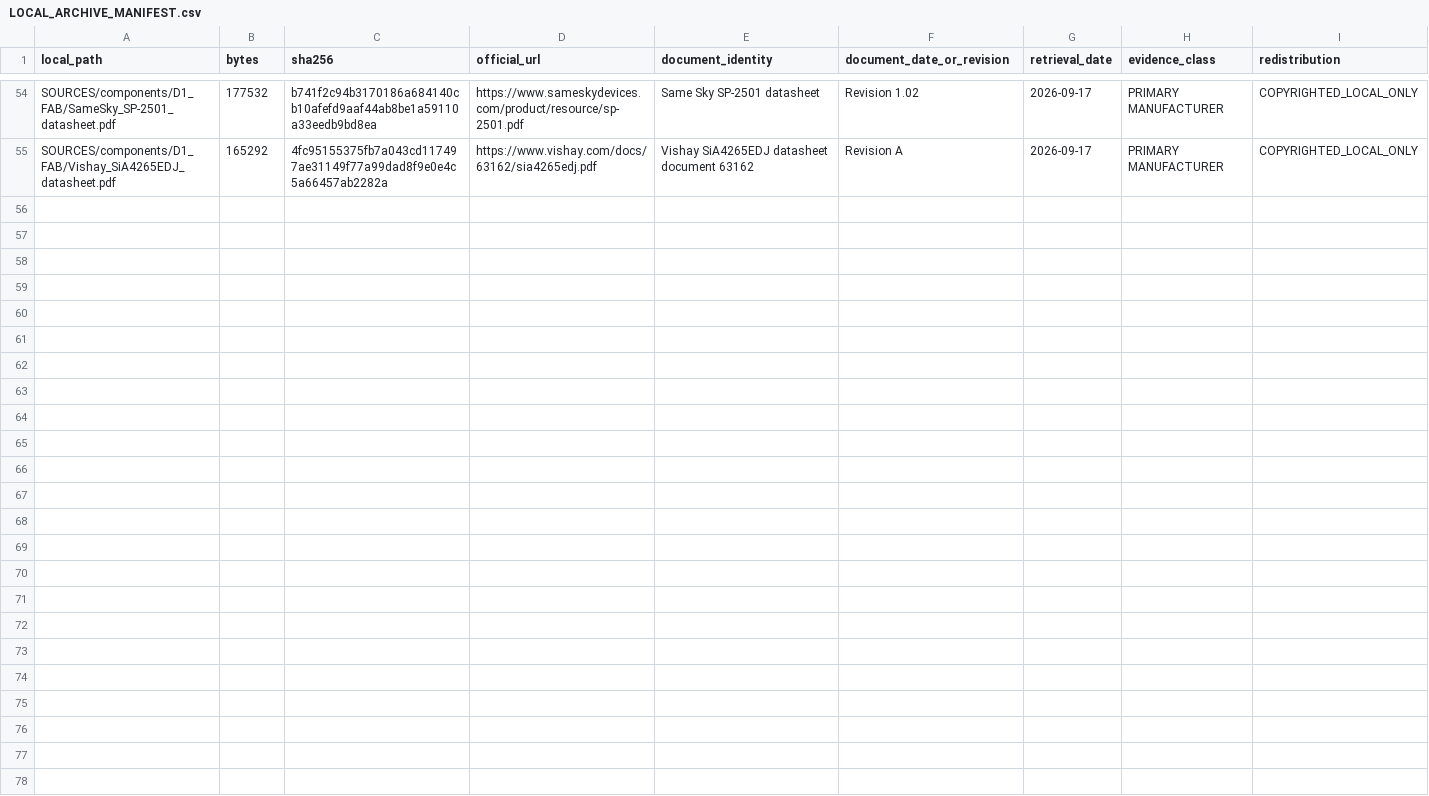
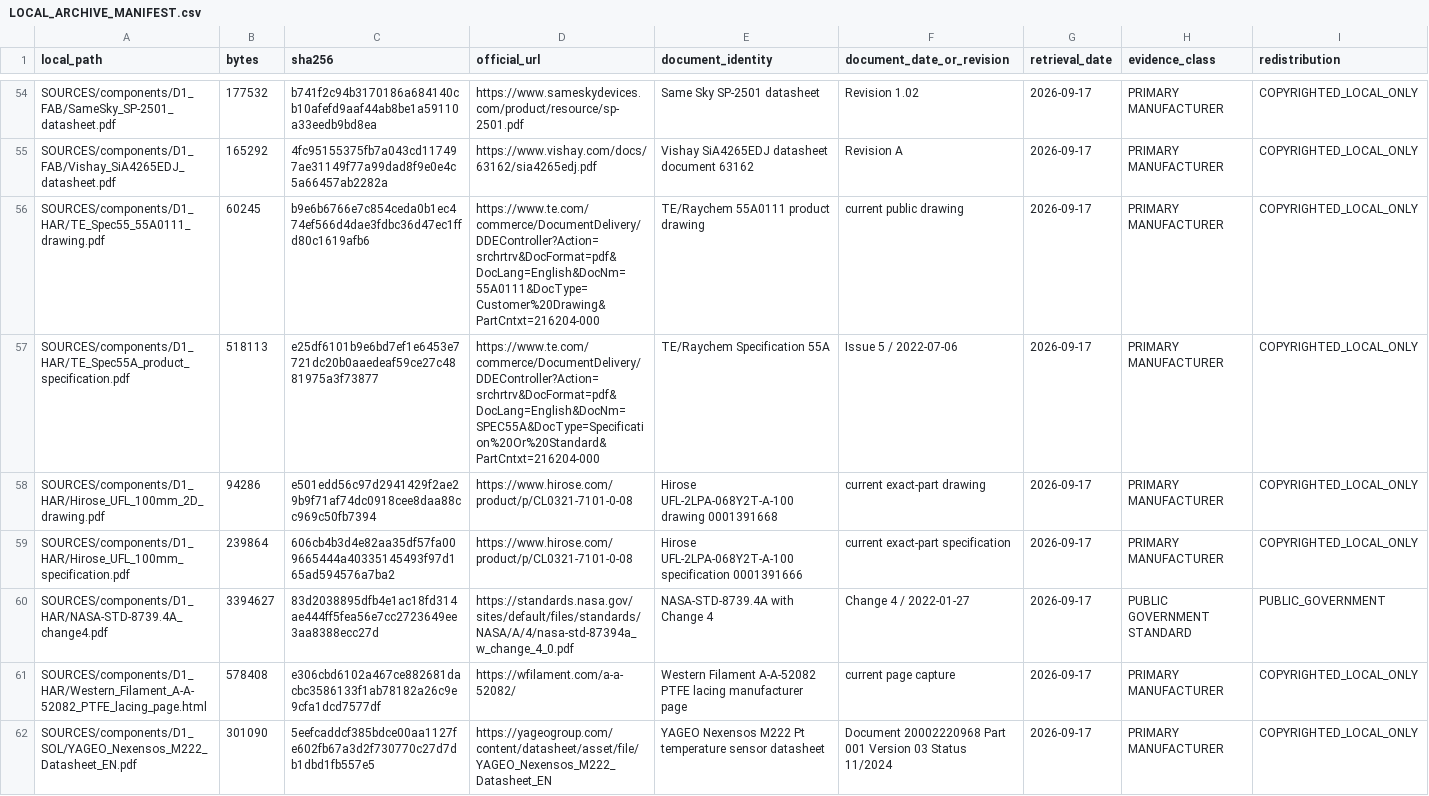
Before and after one commit to degenerateearth/AI-Spacecraft, a CSV file: SOURCES/components/LOCAL_ARCHIVE_MANIFEST.csv, drawn as a sheet; only a part is shown, gaps mark what is left out.

```diff
--- a/SOURCES/components/LOCAL_ARCHIVE_MANIFEST.csv
+++ b/SOURCES/components/LOCAL_ARCHIVE_MANIFEST.csv
@@ -55 +55,8 @@ SOURCES/components/D1_FAB/SameSky_SP-2501_datasheet.pdf,177532,b741f2c94b3170186
 SOURCES/components/D1_FAB/Vishay_SiA4265EDJ_datasheet.pdf,165292,4fc95155375fb7a043cd117497ae31149f77a99dad8f9e0e4c5a66457ab2282a,https://www.vishay.com/docs/63162/sia4265edj.pdf,Vishay SiA4265EDJ datasheet document 63162,Revision A,2026-09-17,PRIMARY MANUFACTURER,COPYRIGHTED_LOCAL_ONLY
+SOURCES/components/D1_HAR/TE_Spec55_55A0111_drawing.pdf,60245,b9e6b6766e7c854ceda0b1ec474ef566d4dae3fdbc36d47ec1ffd80c1619afb6,https://www.te.com/commerce/DocumentDelivery/DDEController?Action=srchrtrv&DocFormat=pdf&DocLang=English&DocNm=55A0111&DocType=Customer%20Drawing&PartCntxt=216204-000,TE/Raychem 55A0111 product drawing,current public drawing,2026-09-17,PRIMARY MANUFACTURER,COPYRIGHTED_LOCAL_ONLY
+SOURCES/components/D1_HAR/TE_Spec55A_product_specification.pdf,518113,e25df6101b9e6bd7ef1e6453e7721dc20b0aaedeaf59ce27c4881975a3f73877,https://www.te.com/commerce/DocumentDelivery/DDEController?Action=srchrtrv&DocFormat=pdf&DocLang=English&DocNm=SPEC55A&DocType=Specification%20Or%20Standard&PartCntxt=216204-000,TE/Raychem Specification 55A,Issue 5 / 2022-07-06,2026-09-17,PRIMARY MANUFACTURER,COPYRIGHTED_LOCAL_ONLY
+SOURCES/components/D1_HAR/Hirose_UFL_100mm_2D_drawing.pdf,94286,e501edd56c97d2941429f2ae29b9f71af74dc0918cee8daa88cc969c50fb7394,https://www.hirose.com/product/p/CL0321-7101-0-08,Hirose UFL-2LPA-068Y2T-A-100 drawing 0001391668,current exact-part drawing,2026-09-17,PRIMARY MANUFACTURER,COPYRIGHTED_LOCAL_ONLY
+SOURCES/components/D1_HAR/Hirose_UFL_100mm_specification.pdf,239864,606cb4b3d4e82aa35df57fa009665444a40335145493f97d165ad594576a7ba2,https://www.hirose.com/product/p/CL0321-7101-0-08,Hirose UFL-2LPA-068Y2T-A-100 specification 0001391666,current exact-part specification,2026-09-17,PRIMARY MANUFACTURER,COPYRIGHTED_LOCAL_ONLY
+SOURCES/components/D1_HAR/NASA-STD-8739.4A_change4.pdf,3394627,83d2038895dfb4e1ac18fd314ae444ff5fea56e7cc2723649ee3aa8388ecc27d,https://standards.nasa.gov/sites/default/files/standards/NASA/A/4/nasa-std-87394a_w_change_4_0.pdf,NASA-STD-8739.4A with Change 4,Change 4 / 2022-01-27,2026-09-17,PUBLIC GOVERNMENT STANDARD,PUBLIC_GOVERNMENT
+SOURCES/components/D1_HAR/Western_Filament_A-A-52082_PTFE_lacing_page.html,578408,e306cbd6102a467ce882681dacbc3586133f1ab78182a26c9e9cfa1dcd7577df,https://wfilament.com/a-a-52082/,Western Filament A-A-52082 PTFE lacing manufacturer page,current page capture,2026-09-17,PRIMARY MANUFACTURER,COPYRIGHTED_LOCAL_ONLY
+SOURCES/components/D1_SOL/YAGEO_Nexensos_M222_Datasheet_EN.pdf,301090,5eefcaddcf385bdce00aa1127fe602fb67a3d2f730770c27d7db1dbd1fb557e5,https://yageogroup.com/content/datasheet/asset/file/YAGEO_Nexensos_M222_Datasheet_EN,YAGEO Nexensos M222 Pt temperature sensor datasheet,Document 20002220968 Part 001 Version 03 Status 11/2024,2026-09-17,PRIMARY MANUFACTURER,COPYRIGHTED_LOCAL_ONLY
```
Also changed, not shown: 17 other files.
